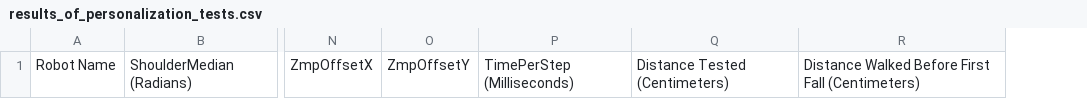
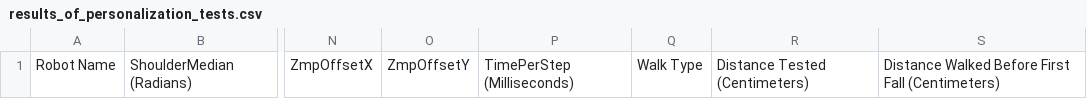
Before and after one commit to burst/burst, a CSV file: doc/results_of_personalization_tests.csv, drawn as a sheet; only a part is shown, gaps mark what is left out; the diff names each change by its address in the sheet, - before the commit and + after, or states it on an @@ line.

```diff
--- a/doc/results_of_personalization_tests.csv
+++ b/doc/results_of_personalization_tests.csv
+column Q, row 1: Walk Type
```
Also changed, not shown: 2 other files.
